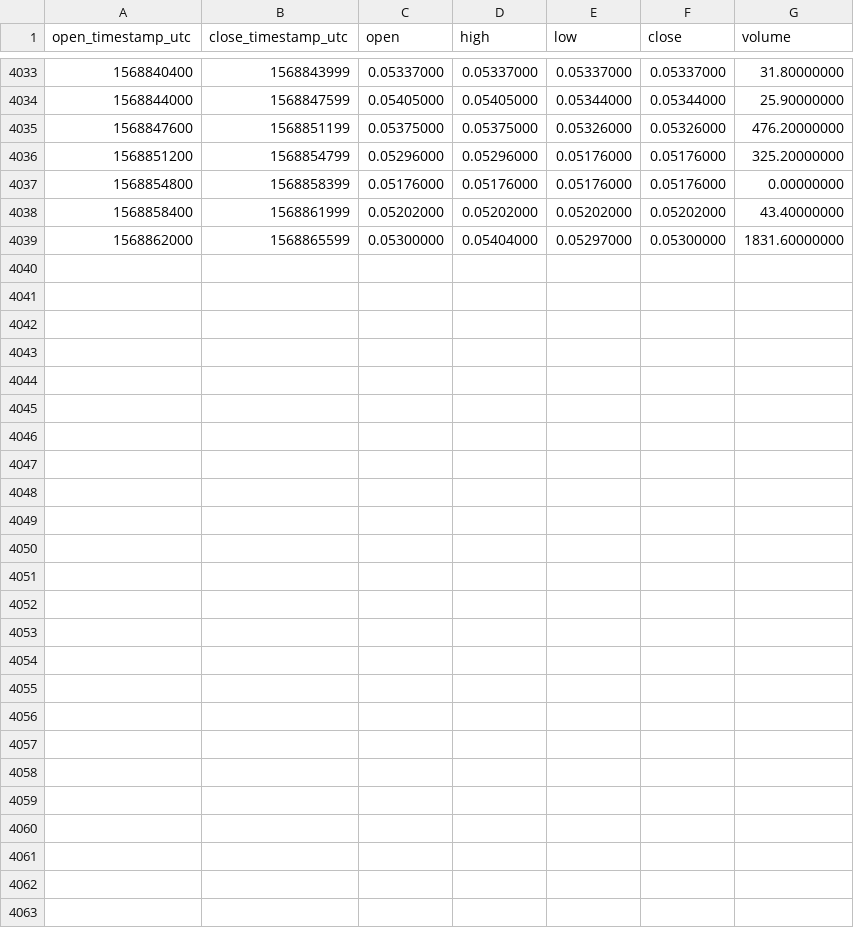
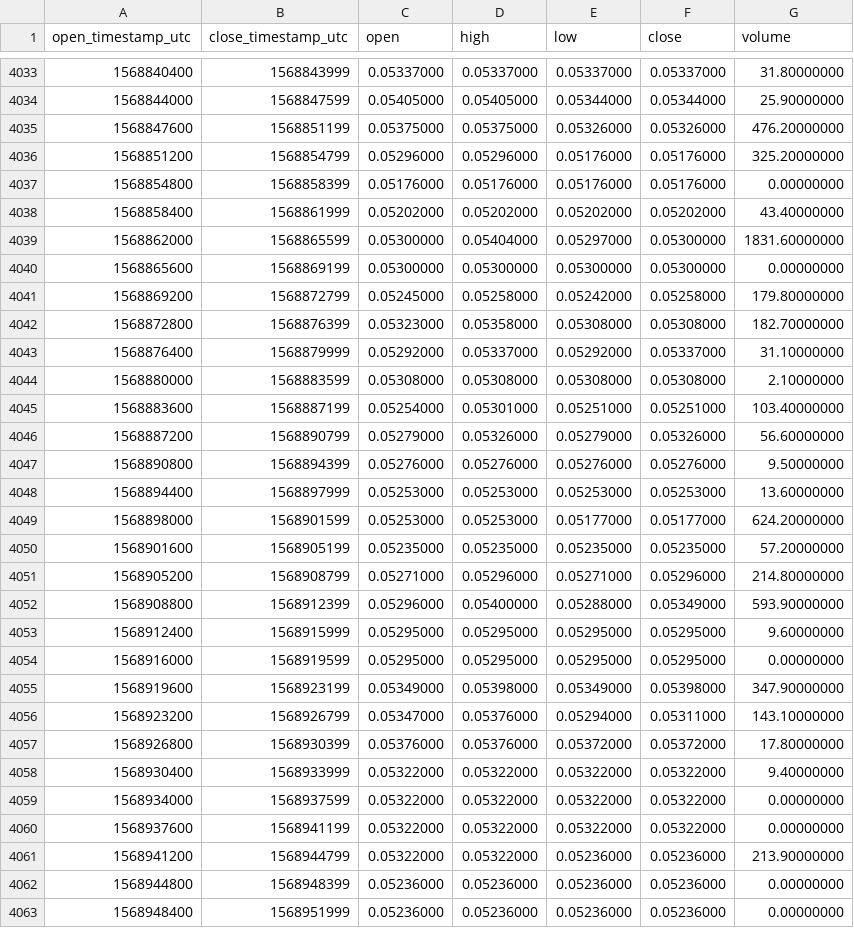
Before and after one commit to cryptobigbro/binance-OMGBNB, a CSV file: binance-OMGBNB-1h.csv, drawn as a sheet; only a part is shown, gaps mark what is left out; the diff names each change by its address in the sheet, - before the commit and + after, or states it on an @@ line.

Commit message:
Update OHLCV data.

```diff
--- a/binance-OMGBNB-1h.csv
+++ b/binance-OMGBNB-1h.csv
+row 4040: 1568865600 | 1568869199 | 0.05300000 | 0.05300000 | 0.05300000 | 0.05300000 | 0.00000000
+row 4041: 1568869200 | 1568872799 | 0.05245000 | 0.05258000 | 0.05242000 | 0.05258000 | 179.80000000
+row 4042: 1568872800 | 1568876399 | 0.05323000 | 0.05358000 | 0.05308000 | 0.05308000 | 182.70000000
+row 4043: 1568876400 | 1568879999 | 0.05292000 | 0.05337000 | 0.05292000 | 0.05337000 | 31.10000000
+row 4044: 1568880000 | 1568883599 | 0.05308000 | 0.05308000 | 0.05308000 | 0.05308000 | 2.10000000
+row 4045: 1568883600 | 1568887199 | 0.05254000 | 0.05301000 | 0.05251000 | 0.05251000 | 103.40000000
+row 4046: 1568887200 | 1568890799 | 0.05279000 | 0.05326000 | 0.05279000 | 0.05326000 | 56.60000000
+row 4047: 1568890800 | 1568894399 | 0.05276000 | 0.05276000 | 0.05276000 | 0.05276000 | 9.50000000
+row 4048: 1568894400 | 1568897999 | 0.05253000 | 0.05253000 | 0.05253000 | 0.05253000 | 13.60000000
+row 4049: 1568898000 | 1568901599 | 0.05253000 | 0.05253000 | 0.05177000 | 0.05177000 | 624.20000000
+row 4050: 1568901600 | 1568905199 | 0.05235000 | 0.05235000 | 0.05235000 | 0.05235000 | 57.20000000
+row 4051: 1568905200 | 1568908799 | 0.05271000 | 0.05296000 | 0.05271000 | 0.05296000 | 214.80000000
+row 4052: 1568908800 | 1568912399 | 0.05296000 | 0.05400000 | 0.05288000 | 0.05349000 | 593.90000000
+row 4053: 1568912400 | 1568915999 | 0.05295000 | 0.05295000 | 0.05295000 | 0.05295000 | 9.60000000
+row 4054: 1568916000 | 1568919599 | 0.05295000 | 0.05295000 | 0.05295000 | 0.05295000 | 0.00000000
+row 4055: 1568919600 | 1568923199 | 0.05349000 | 0.05398000 | 0.05349000 | 0.05398000 | 347.90000000
+row 4056: 1568923200 | 1568926799 | 0.05347000 | 0.05376000 | 0.05294000 | 0.05311000 | 143.10000000
+row 4057: 1568926800 | 1568930399 | 0.05376000 | 0.05376000 | 0.05372000 | 0.05372000 | 17.80000000
+row 4058: 1568930400 | 1568933999 | 0.05322000 | 0.05322000 | 0.05322000 | 0.05322000 | 9.40000000
+row 4059: 1568934000 | 1568937599 | 0.05322000 | 0.05322000 | 0.05322000 | 0.05322000 | 0.00000000
+row 4060: 1568937600 | 1568941199 | 0.05322000 | 0.05322000 | 0.05322000 | 0.05322000 | 0.00000000
+row 4061: 1568941200 | 1568944799 | 0.05322000 | 0.05322000 | 0.05236000 | 0.05236000 | 213.90000000
+row 4062: 1568944800 | 1568948399 | 0.05236000 | 0.05236000 | 0.05236000 | 0.05236000 | 0.00000000
+row 4063: 1568948400 | 1568951999 | 0.05236000 | 0.05236000 | 0.05236000 | 0.05236000 | 0.00000000
```
Also changed, not shown: binance-OMGBNB-1d.csv.
